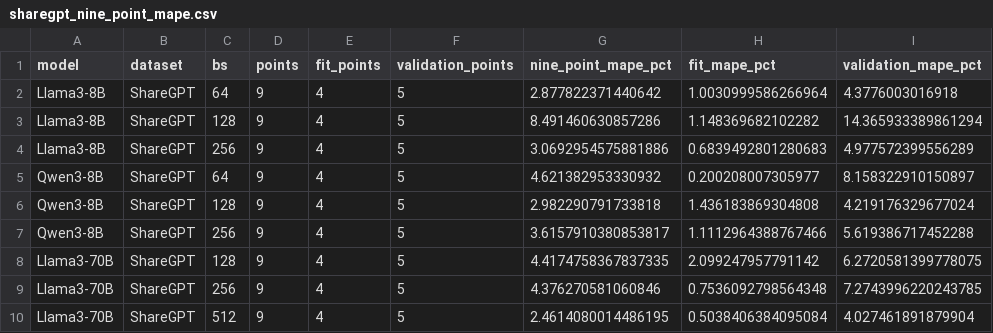
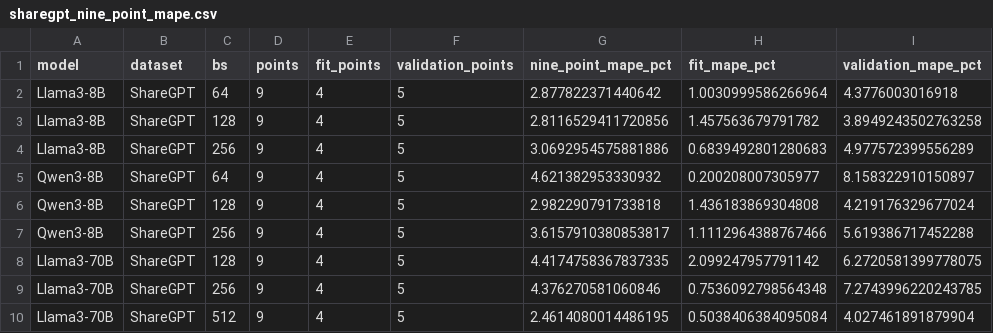
Before and after one commit to LilWei0118/paper, a CSV file: figures/hcw_figures/fig12_random_four_point_fit_20261018/sharegpt_nine_point_mape.csv, drawn as a sheet.

```diff
--- a/figures/hcw_figures/fig12_random_four_point_fit_20261018/sharegpt_nine_point_mape.csv
+++ b/figures/hcw_figures/fig12_random_four_point_fit_20261018/sharegpt_nine_point_mape.csv
@@ -2,3 +2,3 @@ model,dataset,bs,points,fit_points,validation_points,nine_point_mape_pct,fit_map
 Llama3-8B,ShareGPT,64,9,4,5,2.877822371440642,1.0030999586266964,4.3776003016918
-Llama3-8B,ShareGPT,128,9,4,5,8.491460630857286,1.148369682102282,14.365933389861294
+Llama3-8B,ShareGPT,128,9,4,5,2.8116529411720856,1.457563679791782,3.8949243502763258
 Llama3-8B,ShareGPT,256,9,4,5,3.0692954575881886,0.6839492801280683,4.977572399556289
```
Also changed, not shown: figures/hcw_figures/fig12_random_four_point_fit_20261018/fit_coefficients.csv, figures/hcw_figures/fig12_random_four_point_fit_20261018/measured_predicted.csv, 13 other files.
